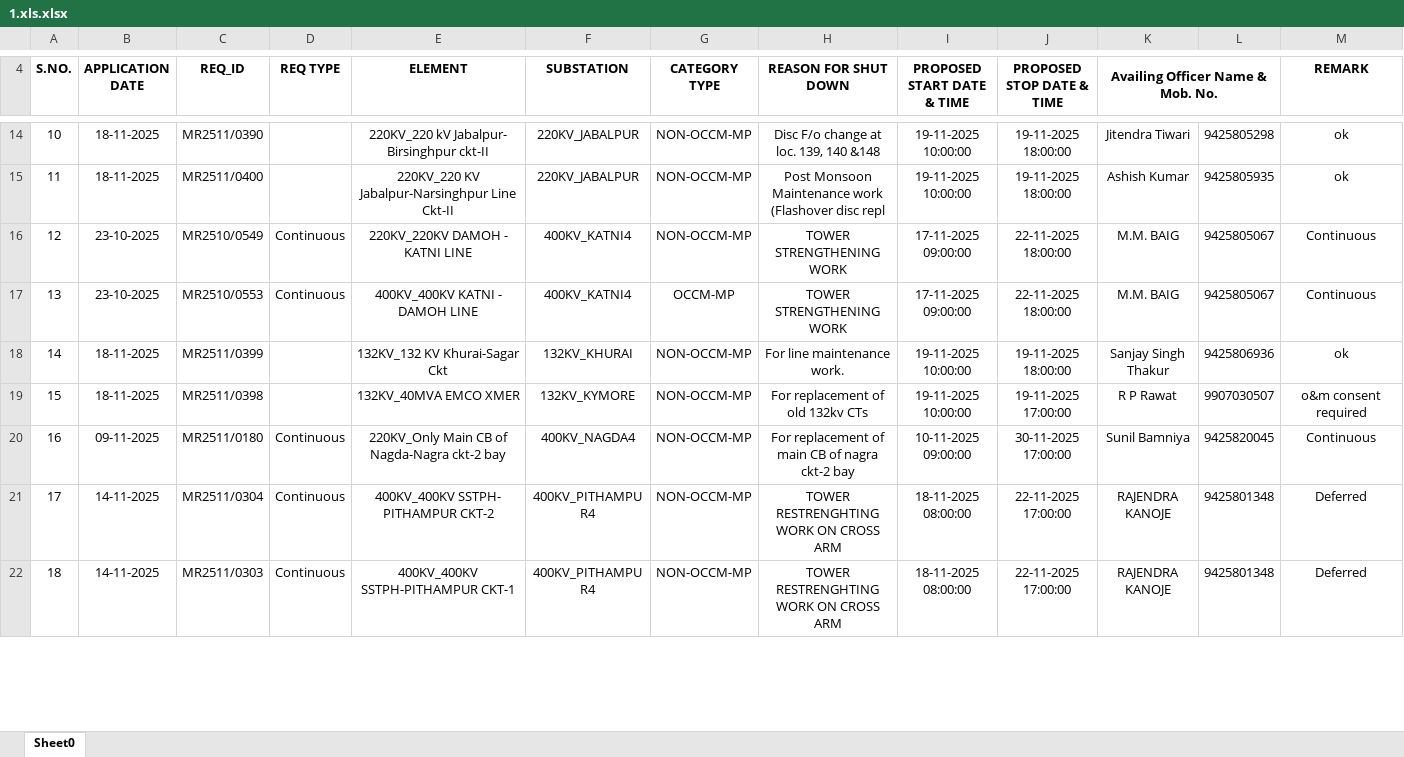
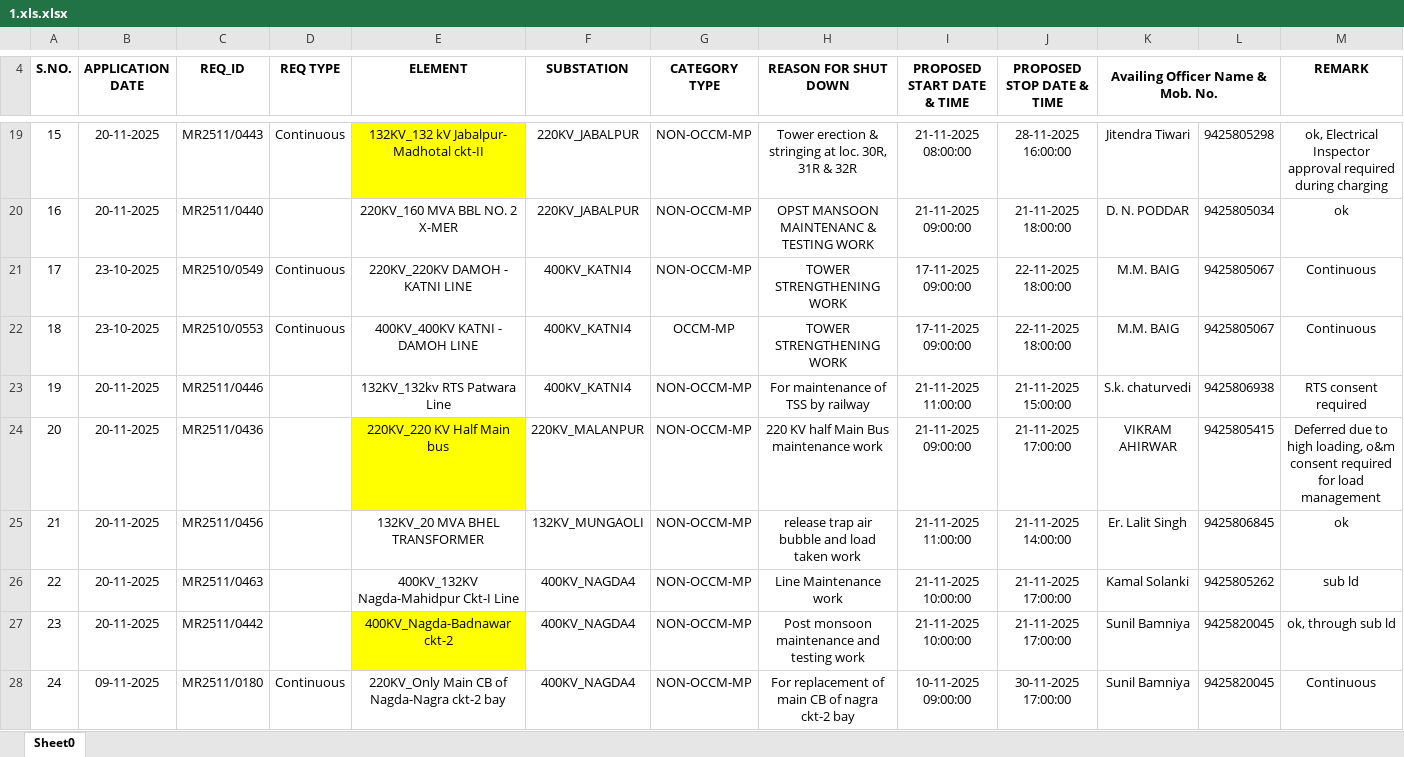
Before and after one commit to SLDCMP/shutdown, an Excel workbook: 1.xls.xlsx, sheet Sheet0, drawn as a sheet; only a part is shown, gaps mark what is left out; the shorter side is filled out with more unchanged rows; values as stored, in another font and other column widths than the file's, no borders; charts and pictures not drawn; removed rows and columns are numbered as before the commit, all else as after; the diff covers the shown part only; the diff names each change by its address in the sheet, - before the commit and + after, or states it on an @@ line.

Commit message:
Add files via upload

```diff
--- a/1.xls.xlsx (sheet Sheet0)
+++ b/1.xls.xlsx (sheet Sheet0)
@@ column A (S.NO.) renumbered between rows 7 and 41 @@
-B19 (APPLICATION DATE): 18-11-2025
+B19 (APPLICATION DATE): 20-11-2025
-C19 (REQ_ID): MR2511/0390
+C19 (REQ_ID): MR2511/0443
-D19 (REQ TYPE): (empty)
+D19 (REQ TYPE): Continuous
-E19 (ELEMENT): 220KV_220 kV Jabalpur- Birsinghpur ckt-II
+E19 (ELEMENT): 132KV_132 kV Jabalpur- Madhotal ckt-II
-E19 fill: none
+E19 fill: #FFFF00
-H19 (REASON FOR SHUT DOWN): Disc F/o change at loc. 139, 140 &148
+H19 (REASON FOR SHUT DOWN): Tower erection & stringing at loc. 30R, 31R & 32R
-I19 (PROPOSED START DATE & TIME): 19-11-2025 10:00:00
+I19 (PROPOSED START DATE & TIME): 21-11-2025 08:00:00
-J19 (PROPOSED STOP DATE & TIME): 19-11-2025 18:00:00
+J19 (PROPOSED STOP DATE & TIME): 28-11-2025 16:00:00
-M19 (REMARK): ok
+M19 (REMARK): ok, Electrical Inspector approval required during charging
-row 15: 11 | 18-11-2025 | MR2511/0400 |  | 220KV_220 KV Jabalpur-Narsinghpur Line Ckt-II | 220KV_JABALPUR | NON-OCCM-MP | Post Monsoon Maintenance work (Flashover disc repl | 19-11-2025 10:00:00 | 19-11-2025 18:00:00 | Ashish Kumar | 9425805935 | ok
+row 20: 16 | 20-11-2025 | MR2511/0440 |  | 220KV_160 MVA BBL NO. 2 X-MER | 220KV_JABALPUR | NON-OCCM-MP | OPST MANSOON MAINTENANC & TESTING WORK | 21-11-2025 09:00:00 | 21-11-2025 18:00:00 | D. N. PODDAR | 9425805034 | ok
-row 18: 14 | 18-11-2025 | MR2511/0399 |  | 132KV_132 KV Khurai-Sagar Ckt | 132KV_KHURAI | NON-OCCM-MP | For line maintenance work. | 19-11-2025 10:00:00 | 19-11-2025 18:00:00 | Sanjay Singh Thakur | 9425806936 | ok
-row 19: 15 | 18-11-2025 | MR2511/0398 |  | 132KV_40MVA EMCO XMER | 132KV_KYMORE | NON-OCCM-MP | For replacement of old 132kv CTs | 19-11-2025 10:00:00 | 19-11-2025 17:00:00 | R P Rawat | 9907030507 | o&m consent required
+row 23: 19 | 20-11-2025 | MR2511/0446 |  | 132KV_132kv RTS Patwara Line | 400KV_KATNI4 | NON-OCCM-MP | For maintenance of TSS by railway | 21-11-2025 11:00:00 | 21-11-2025 15:00:00 | S.k. chaturvedi | 9425806938 | RTS consent required
+row 24: 20 | 20-11-2025 | MR2511/0436 |  | 220KV_220 KV Half Main bus | 220KV_MALANPUR | NON-OCCM-MP | 220 KV half Main Bus maintenance work | 21-11-2025 09:00:00 | 21-11-2025 17:00:00 | VIKRAM AHIRWAR | 9425805415 | Deferred due to high loading, o&m consent required for load management
+row 25: 21 | 20-11-2025 | MR2511/0456 |  | 132KV_20 MVA BHEL TRANSFORMER | 132KV_MUNGAOLI | NON-OCCM-MP | release trap air bubble and load taken work | 21-11-2025 11:00:00 | 21-11-2025 14:00:00 | Er. Lalit Singh | 9425806845 | ok
+row 26: 22 | 20-11-2025 | MR2511/0463 |  | 400KV_132KV Nagda-Mahidpur Ckt-I Line | 400KV_NAGDA4 | NON-OCCM-MP | Line Maintenance work | 21-11-2025 10:00:00 | 21-11-2025 17:00:00 | Kamal Solanki | 9425805262 | sub ld
+row 27: 23 | 20-11-2025 | MR2511/0442 |  | 400KV_Nagda-Badnawar ckt-2 | 400KV_NAGDA4 | NON-OCCM-MP | Post monsoon maintenance and testing work | 21-11-2025 10:00:00 | 21-11-2025 17:00:00 | Sunil Bamniya | 9425820045 | ok, through sub ld
```
Also changed, not shown: 26 added rows, 21 removed rows and 32 edited cells elsewhere in this sheet.
